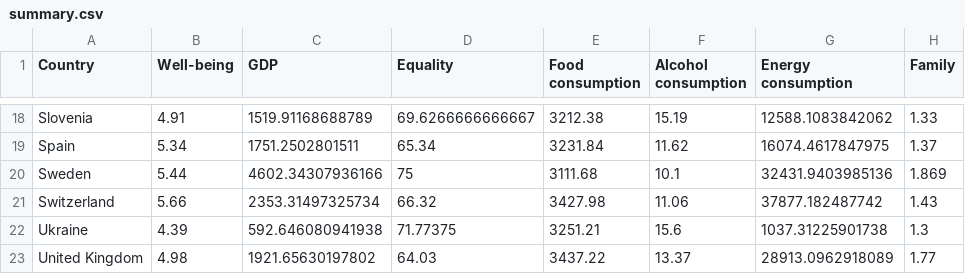
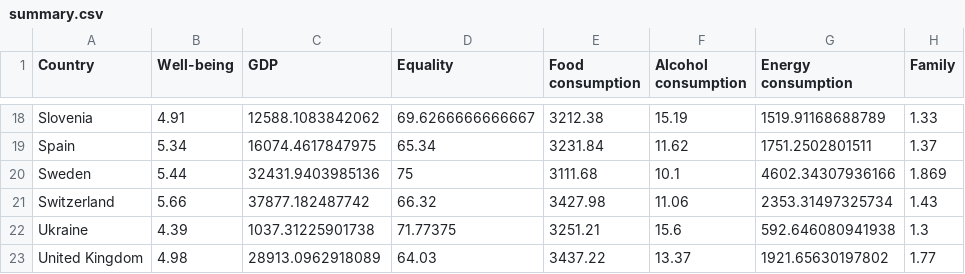
Before and after one commit to animateddata/what-makes-us-happy, a CSV file: data/summary.csv, drawn as a sheet; only a part is shown, gaps mark what is left out; the diff covers the shown part only; the diff names each change by its address in the sheet, - before the commit and + after, or states it on an @@ line.

Commit message:
Swap GDP and energy consumption columns, they were the wrong way round

```diff
--- a/data/summary.csv
+++ b/data/summary.csv
-C18 (GDP): 1519.91168688789
+C18 (GDP): 12588.1083842062
-G18 (Energy consumption): 12588.1083842062
+G18 (Energy consumption): 1519.91168688789
-C19 (GDP): 1751.2502801511
+C19 (GDP): 16074.4617847975
-G19 (Energy consumption): 16074.4617847975
+G19 (Energy consumption): 1751.2502801511
-C20 (GDP): 4602.34307936166
+C20 (GDP): 32431.9403985136
-G20 (Energy consumption): 32431.9403985136
+G20 (Energy consumption): 4602.34307936166
-C21 (GDP): 2353.31497325734
+C21 (GDP): 37877.182487742
-G21 (Energy consumption): 37877.182487742
+G21 (Energy consumption): 2353.31497325734
-C22 (GDP): 592.646080941938
+C22 (GDP): 1037.31225901738
-G22 (Energy consumption): 1037.31225901738
+G22 (Energy consumption): 592.646080941938
-C23 (GDP): 1921.65630197802
+C23 (GDP): 28913.0962918089
-G23 (Energy consumption): 28913.0962918089
+G23 (Energy consumption): 1921.65630197802
```
Also changed, not shown: 32 edited cells elsewhere in this file.
